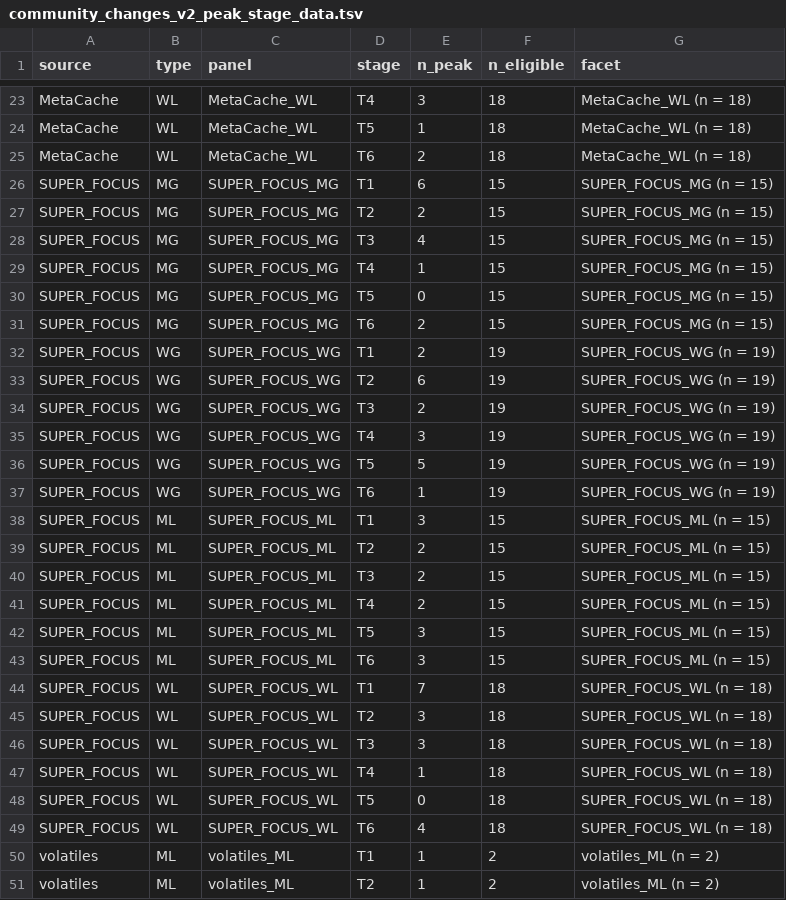
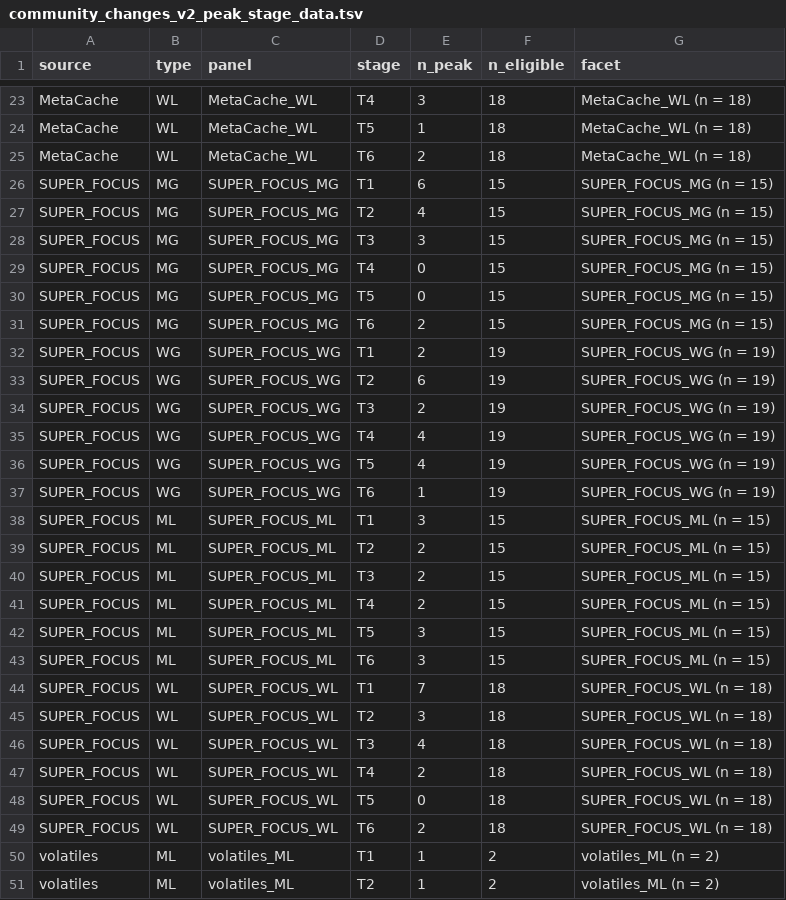
Before and after one commit to LiamHWalsh/Kefir4all, a TSV file: figures/04_taxonomic_profiling/community_changes_v2_peak_stage_data.tsv, drawn as a sheet; only a part is shown, gaps mark what is left out.

```diff
--- a/figures/04_taxonomic_profiling/community_changes_v2_peak_stage_data.tsv
+++ b/figures/04_taxonomic_profiling/community_changes_v2_peak_stage_data.tsv
@@ -26,5 +26,5 @@ MetaCache	WL	MetaCache_WL	T6	2	18	MetaCache_WL  (n = 18)
 SUPER_FOCUS	MG	SUPER_FOCUS_MG	T1	6	15	SUPER_FOCUS_MG  (n = 15)
-SUPER_FOCUS	MG	SUPER_FOCUS_MG	T2	2	15	SUPER_FOCUS_MG  (n = 15)
-SUPER_FOCUS	MG	SUPER_FOCUS_MG	T3	4	15	SUPER_FOCUS_MG  (n = 15)
-SUPER_FOCUS	MG	SUPER_FOCUS_MG	T4	1	15	SUPER_FOCUS_MG  (n = 15)
+SUPER_FOCUS	MG	SUPER_FOCUS_MG	T2	4	15	SUPER_FOCUS_MG  (n = 15)
+SUPER_FOCUS	MG	SUPER_FOCUS_MG	T3	3	15	SUPER_FOCUS_MG  (n = 15)
+SUPER_FOCUS	MG	SUPER_FOCUS_MG	T4	0	15	SUPER_FOCUS_MG  (n = 15)
 SUPER_FOCUS	MG	SUPER_FOCUS_MG	T5	0	15	SUPER_FOCUS_MG  (n = 15)
@@ -34,4 +34,4 @@ SUPER_FOCUS	WG	SUPER_FOCUS_WG	T2	6	19	SUPER_FOCUS_WG  (n = 19)
 SUPER_FOCUS	WG	SUPER_FOCUS_WG	T3	2	19	SUPER_FOCUS_WG  (n = 19)
-SUPER_FOCUS	WG	SUPER_FOCUS_WG	T4	3	19	SUPER_FOCUS_WG  (n = 19)
-SUPER_FOCUS	WG	SUPER_FOCUS_WG	T5	5	19	SUPER_FOCUS_WG  (n = 19)
+SUPER_FOCUS	WG	SUPER_FOCUS_WG	T4	4	19	SUPER_FOCUS_WG  (n = 19)
+SUPER_FOCUS	WG	SUPER_FOCUS_WG	T5	4	19	SUPER_FOCUS_WG  (n = 19)
 SUPER_FOCUS	WG	SUPER_FOCUS_WG	T6	1	19	SUPER_FOCUS_WG  (n = 19)
@@ -45,6 +45,6 @@ SUPER_FOCUS	WL	SUPER_FOCUS_WL	T1	7	18	SUPER_FOCUS_WL  (n = 18)
 SUPER_FOCUS	WL	SUPER_FOCUS_WL	T2	3	18	SUPER_FOCUS_WL  (n = 18)
-SUPER_FOCUS	WL	SUPER_FOCUS_WL	T3	3	18	SUPER_FOCUS_WL  (n = 18)
-SUPER_FOCUS	WL	SUPER_FOCUS_WL	T4	1	18	SUPER_FOCUS_WL  (n = 18)
+SUPER_FOCUS	WL	SUPER_FOCUS_WL	T3	4	18	SUPER_FOCUS_WL  (n = 18)
+SUPER_FOCUS	WL	SUPER_FOCUS_WL	T4	2	18	SUPER_FOCUS_WL  (n = 18)
 SUPER_FOCUS	WL	SUPER_FOCUS_WL	T5	0	18	SUPER_FOCUS_WL  (n = 18)
-SUPER_FOCUS	WL	SUPER_FOCUS_WL	T6	4	18	SUPER_FOCUS_WL  (n = 18)
+SUPER_FOCUS	WL	SUPER_FOCUS_WL	T6	2	18	SUPER_FOCUS_WL  (n = 18)
 volatiles	ML	volatiles_ML	T1	1	2	volatiles_ML  (n = 2)
```
Also changed, not shown: figures/04_taxonomic_profiling/community_changes_v2_figure_data.tsv, 11 other files.
